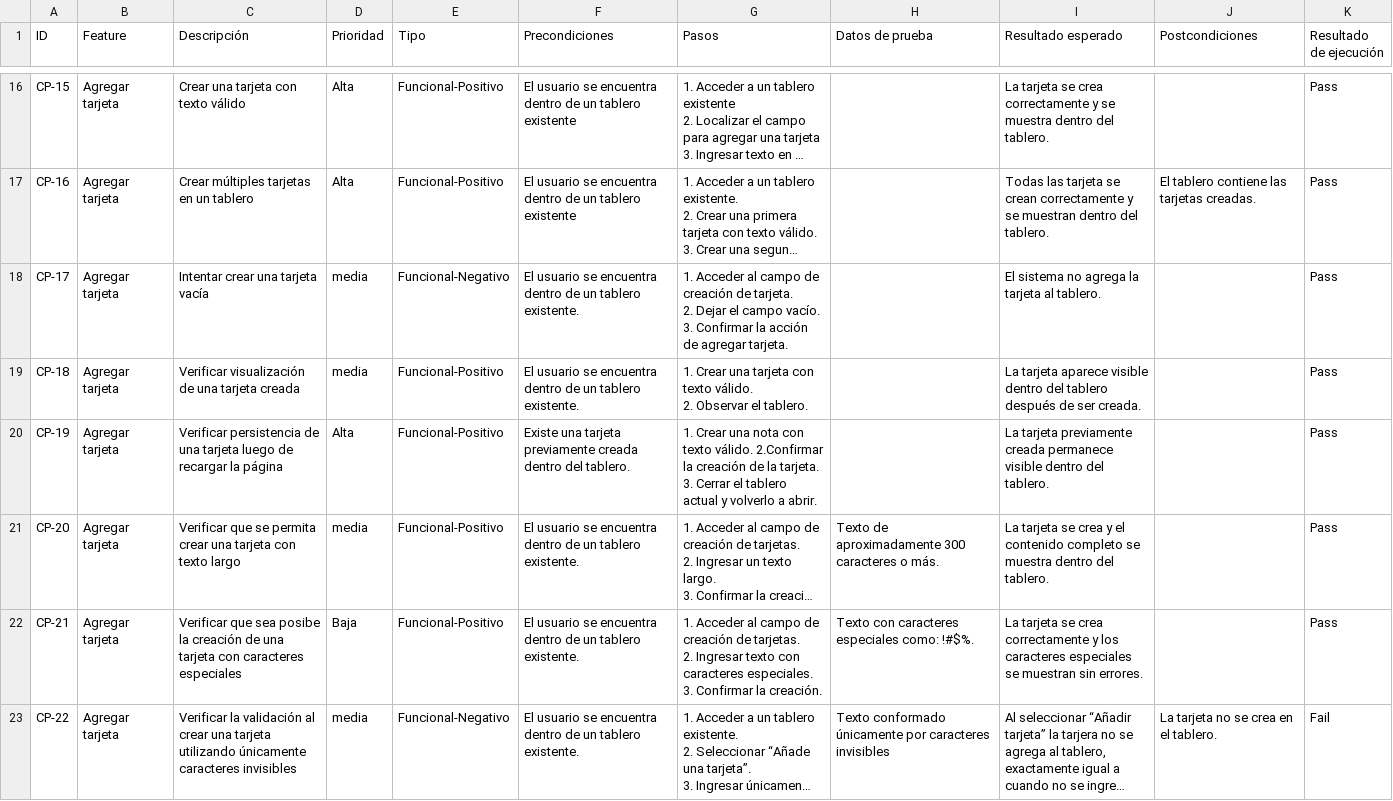
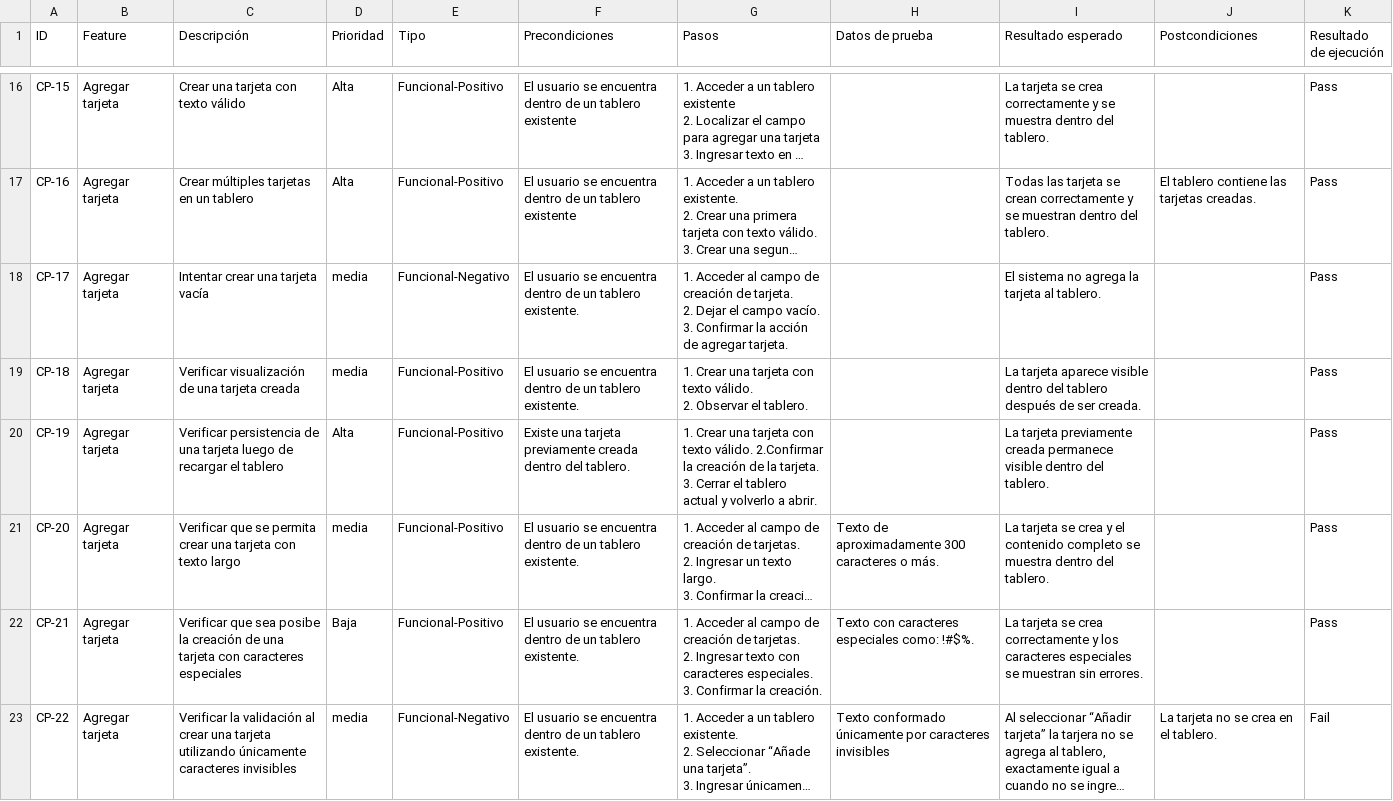
Before and after one commit to abarnocamila/QA-Testing-Manual-TrelloDesktop-ProyectoAcademico, a CSV file: docs/casos-de-prueba.csv, drawn as a sheet; only a part is shown, gaps mark what is left out; long unchanged cells end in …; the diff names each change by its address in the sheet, - before the commit and + after, or states it on an @@ line.

```diff
--- a/docs/casos-de-prueba.csv
+++ b/docs/casos-de-prueba.csv
-C20 (Descripción): …de recargar la página
+C20 (Descripción): …de recargar el tablero
-G20 (Pasos): …Crear una nota con texto…
+G20 (Pasos): …Crear una tarjeta con texto…
```
Also changed, not shown: 1 other file.
